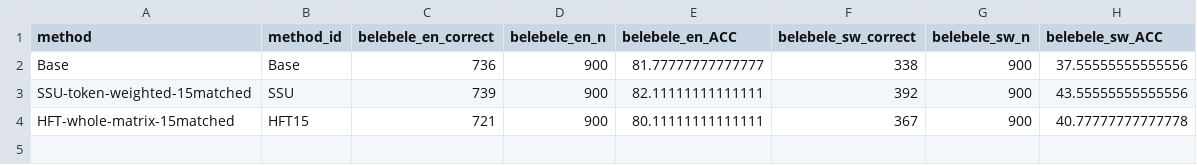
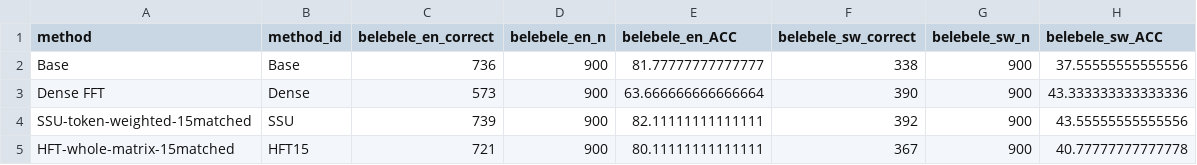
Before and after one commit to lxy308297917-cloud/Multilingual-CL, a CSV file: docs/results/sw_fullbudget_reading_stage_20261029/READING_SCORES.csv, drawn as a sheet; the diff names each change by its address in the sheet, - before the commit and + after, or states it on an @@ line.

Commit message:
Add complete-budget FFT reading endpoint and verified SSU versus FFT tradeoff intervals

```diff
--- a/docs/results/sw_fullbudget_reading_stage_20261029/READING_SCORES.csv
+++ b/docs/results/sw_fullbudget_reading_stage_20261029/READING_SCORES.csv
+row 3: Dense FFT | Dense | 573 | 900 | 63.666666666666664 | 390 | 900 | 43.333333333333336
```
Also changed, not shown: 4 other files.
